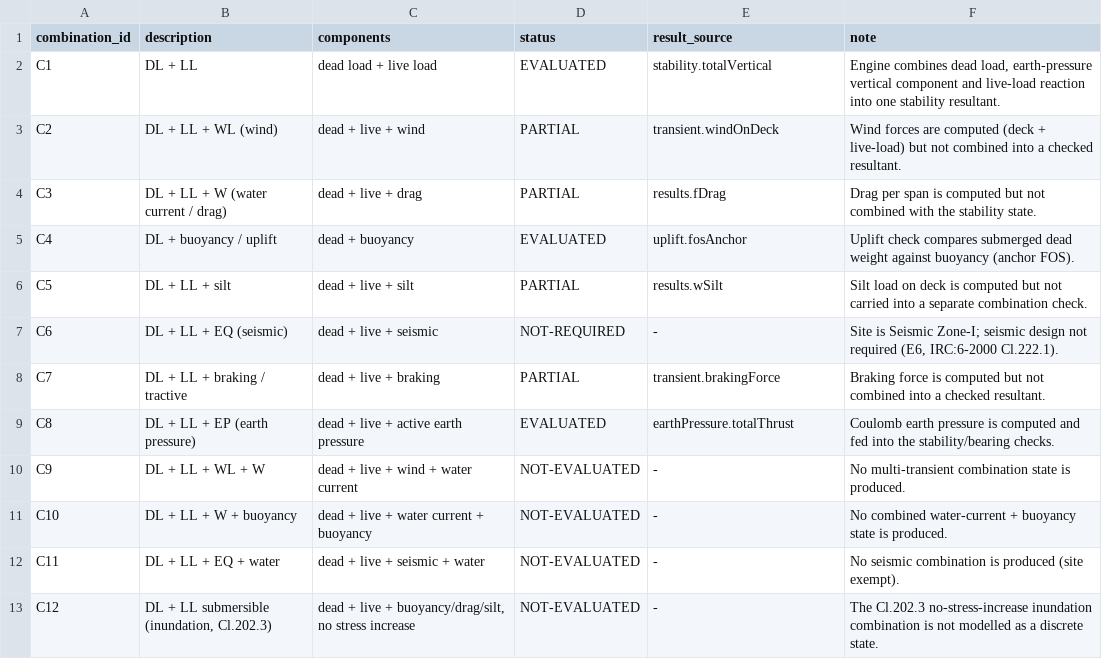
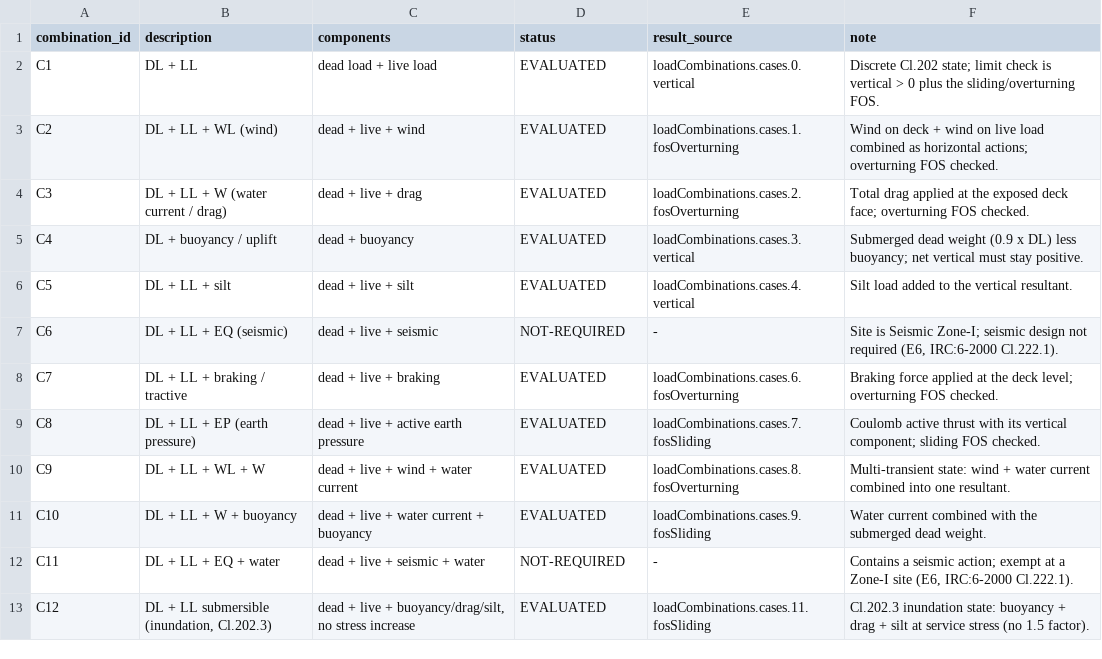
Before and after one commit to CRAJKUMARSINGH/Submersible_Bridge_Design, a CSV file: data/load-combination-coverage.csv, drawn as a sheet.

Commit message:
feat(structural): IRC:6-2000 Cl.202 load-combination matrix (Task 35)
Add a discrete combination state per Cl.202: each of the 12 cases returns its own vertical/horizontal/overturning/restoring resultants plus sliding (mu=0.5) and overturning FOS against the 1.5/2.0 thresholds. C6/C11 are exempt at a Zone-I site (E6). Purely additive -- no existing value changes.

Word report 6.8 now renders the real 12-case table, replacing the unfounded '10-12 sub-tables' claim. V9 coverage CSV re-pointed: 10 EVALUATED, 2 NOT-REQUIRED.

V2 golden master regenerated: verified the drift is purely additive by reproducing all 25 prior hashes with loadCombinations stripped.

Evidence: test:v9-combos 10/10 = 100% (criterion >=10/12); typecheck 0; unit 60/60; structural 19/19; V2/V3/V6/V7/V8/verbatim/formula-trace PASS; build exit 0.

```diff
--- a/data/load-combination-coverage.csv
+++ b/data/load-combination-coverage.csv
@@ -1,13 +1,13 @@
 combination_id,description,components,status,result_source,note
-C1,"DL + LL","dead load + live load",EVALUATED,stability.totalVertical,"Engine combines dead load, earth-pressure vertical component and live-load reaction into one stability resultant."
-C2,"DL + LL + WL (wind)","dead + live + wind",PARTIAL,transient.windOnDeck,"Wind forces are computed (deck + live-load) but not combined into a checked resultant."
-C3,"DL + LL + W (water current / drag)","dead + live + drag",PARTIAL,results.fDrag,"Drag per span is computed but not combined with the stability state."
-C4,"DL + buoyancy / uplift","dead + buoyancy",EVALUATED,uplift.fosAnchor,"Uplift check compares submerged dead weight against buoyancy (anchor FOS)."
-C5,"DL + LL + silt","dead + live + silt",PARTIAL,results.wSilt,"Silt load on deck is computed but not carried into a separate combination check."
+C1,"DL + LL","dead load + live load",EVALUATED,loadCombinations.cases.0.vertical,"Discrete Cl.202 state; limit check is vertical > 0 plus the sliding/overturning FOS."
+C2,"DL + LL + WL (wind)","dead + live + wind",EVALUATED,loadCombinations.cases.1.fosOverturning,"Wind on deck + wind on live load combined as horizontal actions; overturning FOS checked."
+C3,"DL + LL + W (water current / drag)","dead + live + drag",EVALUATED,loadCombinations.cases.2.fosOverturning,"Total drag applied at the exposed deck face; overturning FOS checked."
+C4,"DL + buoyancy / uplift","dead + buoyancy",EVALUATED,loadCombinations.cases.3.vertical,"Submerged dead weight (0.9 x DL) less buoyancy; net vertical must stay positive."
+C5,"DL + LL + silt","dead + live + silt",EVALUATED,loadCombinations.cases.4.vertical,"Silt load added to the vertical resultant."
 C6,"DL + LL + EQ (seismic)","dead + live + seismic",NOT-REQUIRED,-,"Site is Seismic Zone-I; seismic design not required (E6, IRC:6-2000 Cl.222.1)."
-C7,"DL + LL + braking / tractive","dead + live + braking",PARTIAL,transient.brakingForce,"Braking force is computed but not combined into a checked resultant."
-C8,"DL + LL + EP (earth pressure)","dead + live + active earth pressure",EVALUATED,earthPressure.totalThrust,"Coulomb earth pressure is computed and fed into the stability/bearing checks."
-C9,"DL + LL + WL + W","dead + live + wind + water current",NOT-EVALUATED,-,"No multi-transient combination state is produced."
-C10,"DL + LL + W + buoyancy","dead + live + water current + buoyancy",NOT-EVALUATED,-,"No combined water-current + buoyancy state is produced."
-C11,"DL + LL + EQ + water","dead + live + seismic + water",NOT-EVALUATED,-,"No seismic combination is produced (site exempt)."
-C12,"DL + LL submersible (inundation, Cl.202.3)","dead + live + buoyancy/drag/silt, no stress increase",NOT-EVALUATED,-,"The Cl.202.3 no-stress-increase inundation combination is not modelled as a discrete state."
+C7,"DL + LL + braking / tractive","dead + live + braking",EVALUATED,loadCombinations.cases.6.fosOverturning,"Braking force applied at the deck level; overturning FOS checked."
+C8,"DL + LL + EP (earth pressure)","dead + live + active earth pressure",EVALUATED,loadCombinations.cases.7.fosSliding,"Coulomb active thrust with its vertical component; sliding FOS checked."
+C9,"DL + LL + WL + W","dead + live + wind + water current",EVALUATED,loadCombinations.cases.8.fosOverturning,"Multi-transient state: wind + water current combined into one resultant."
+C10,"DL + LL + W + buoyancy","dead + live + water current + buoyancy",EVALUATED,loadCombinations.cases.9.fosSliding,"Water current combined with the submerged dead weight."
+C11,"DL + LL + EQ + water","dead + live + seismic + water",NOT-REQUIRED,-,"Contains a seismic action; exempt at a Zone-I site (E6, IRC:6-2000 Cl.222.1)."
+C12,"DL + LL submersible (inundation, Cl.202.3)","dead + live + buoyancy/drag/silt, no stress increase",EVALUATED,loadCombinations.cases.11.fosSliding,"Cl.202.3 inundation state: buoyancy + drag + silt at service stress (no 1.5 factor)."
```
Also changed, not shown: 5 other files.
